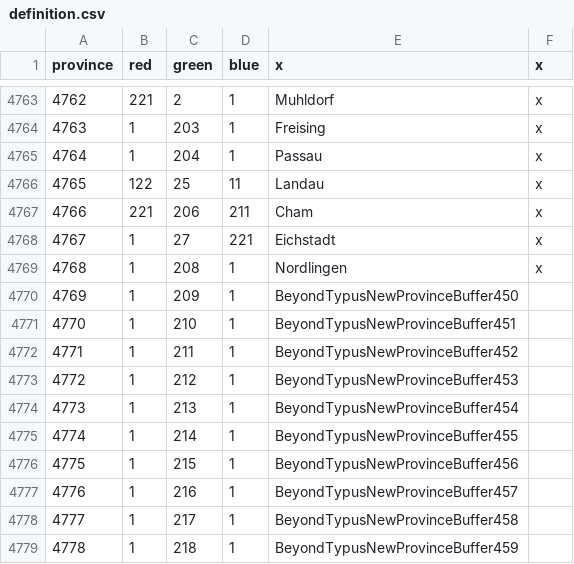
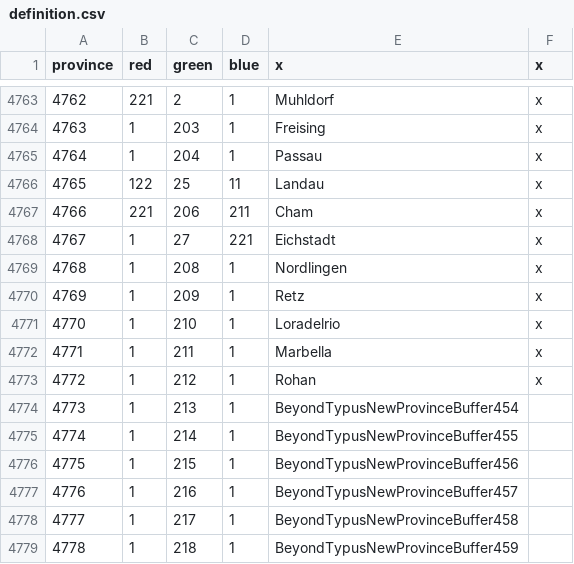
Before and after one commit to AlejandroGiner/Lux-in-Tenebris, a CSV file: map/definition.csv, drawn as a sheet; only a part is shown, gaps mark what is left out.

Commit message:
3 random provinces

```diff
--- a/map/definition.csv
+++ b/map/definition.csv
@@ -4769,6 +4769,6 @@ province;red;green;blue;x;x
 4768;1;208;1;Nordlingen;x
-4769;1;209;1;BeyondTypusNewProvinceBuffer450
-4770;1;210;1;BeyondTypusNewProvinceBuffer451
-4771;1;211;1;BeyondTypusNewProvinceBuffer452
-4772;1;212;1;BeyondTypusNewProvinceBuffer453
+4769;1;209;1;Retz;x
+4770;1;210;1;Loradelrio;x
+4771;1;211;1;Marbella;x
+4772;1;212;1;Rohan;x
 4773;1;213;1;BeyondTypusNewProvinceBuffer454
```
Also changed, not shown: 18 other files.
